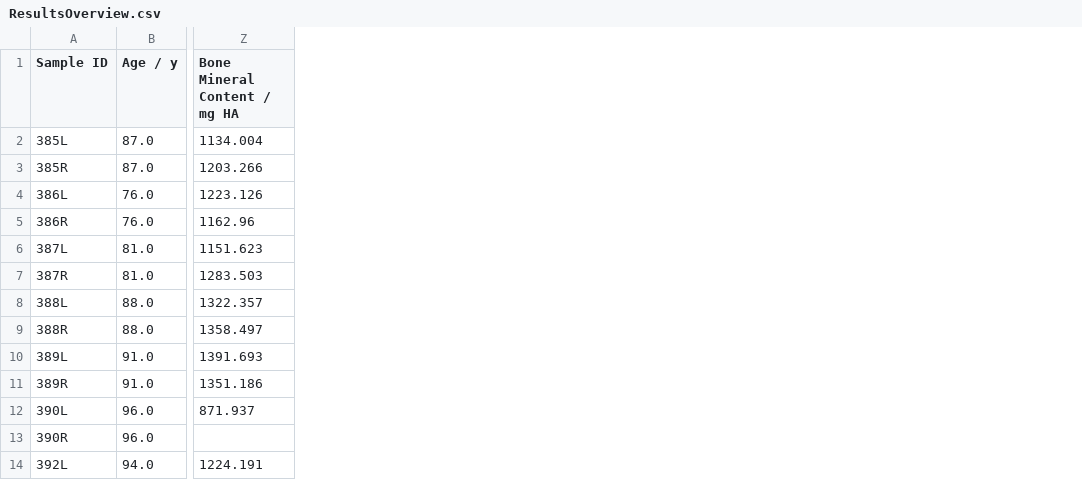
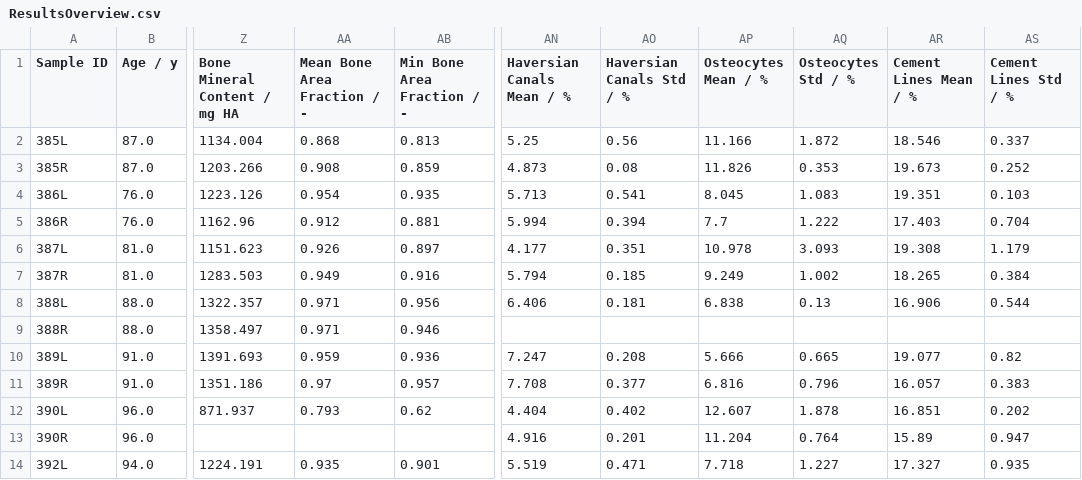
Before and after one commit to MathieuSm/FEMCOL, a CSV file: 04_Results/ResultsOverview.csv, drawn as a sheet; only a part is shown, gaps mark what is left out; the diff names each change by its address in the sheet, - before the commit and + after, or states it on an @@ line.

Commit message:
added segmentation data to ResultsOverview.csv

```diff
--- a/04_Results/ResultsOverview.csv
+++ b/04_Results/ResultsOverview.csv
+column AA (Mean Bone Area Fraction / -), rows 2-14: 0.868 | 0.908 | 0.954 | 0.912 | 0.926 | 0.949 | 0.971 | 0.971 | 0.959 | 0.97 | 0.793 |  | 0.935
+column AB (Min Bone Area Fraction / -), rows 2-14: 0.813 | 0.859 | 0.935 | 0.881 | 0.897 | 0.916 | 0.956 | 0.946 | 0.936 | 0.957 | 0.62 |  | 0.901
+column AN (Haversian Canals Mean / %), rows 2-14: 5.25 | 4.873 | 5.713 | 5.994 | 4.177 | 5.794 | 6.406 |  | 7.247 | 7.708 | 4.404 | 4.916 | 5.519
+column AO (Haversian Canals Std / %), rows 2-14: 0.56 | 0.08 | 0.541 | 0.394 | 0.351 | 0.185 | 0.181 |  | 0.208 | 0.377 | 0.402 | 0.201 | 0.471
+column AP (Osteocytes Mean / %), rows 2-14: 11.166 | 11.826 | 8.045 | 7.7 | 10.978 | 9.249 | 6.838 |  | 5.666 | 6.816 | 12.607 | 11.204 | 7.718
+column AQ (Osteocytes Std / %), rows 2-14: 1.872 | 0.353 | 1.083 | 1.222 | 3.093 | 1.002 | 0.13 |  | 0.665 | 0.796 | 1.878 | 0.764 | 1.227
+column AR (Cement Lines Mean / %), rows 2-14: 18.546 | 19.673 | 19.351 | 17.403 | 19.308 | 18.265 | 16.906 |  | 19.077 | 16.057 | 16.851 | 15.89 | 17.327
+column AS (Cement Lines Std / %), rows 2-14: 0.337 | 0.252 | 0.103 | 0.704 | 1.179 | 0.384 | 0.544 |  | 0.82 | 0.383 | 0.202 | 0.947 | 0.935
```
Also changed, not shown: 02_Data/04_Segmentation/SegmentationDataMeanStd.csv, 5 other files.
